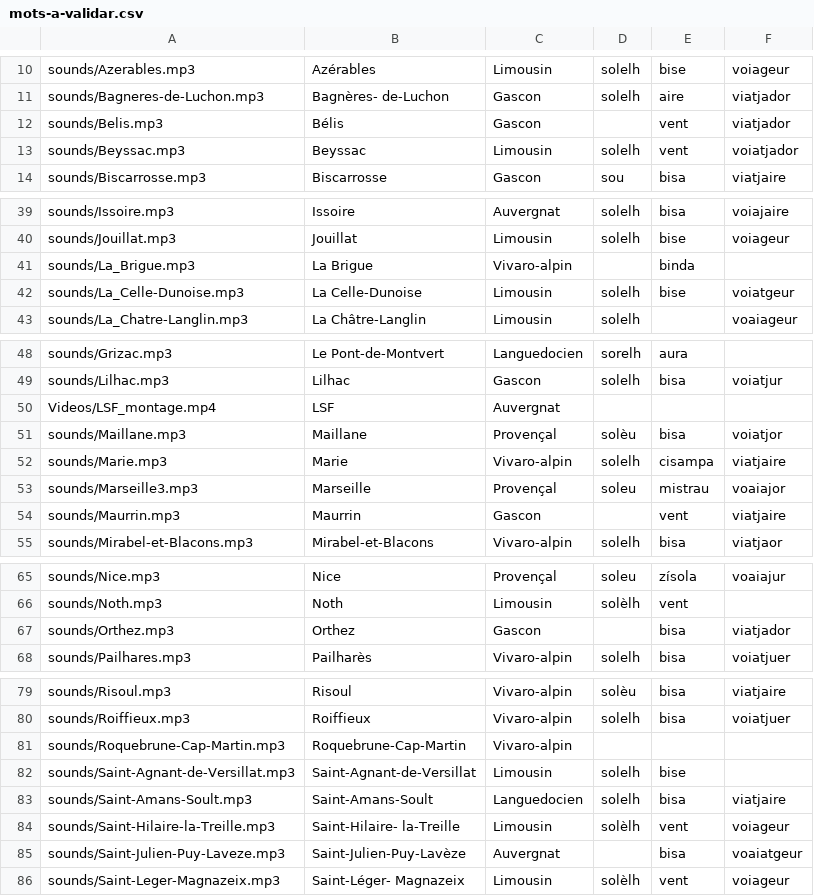
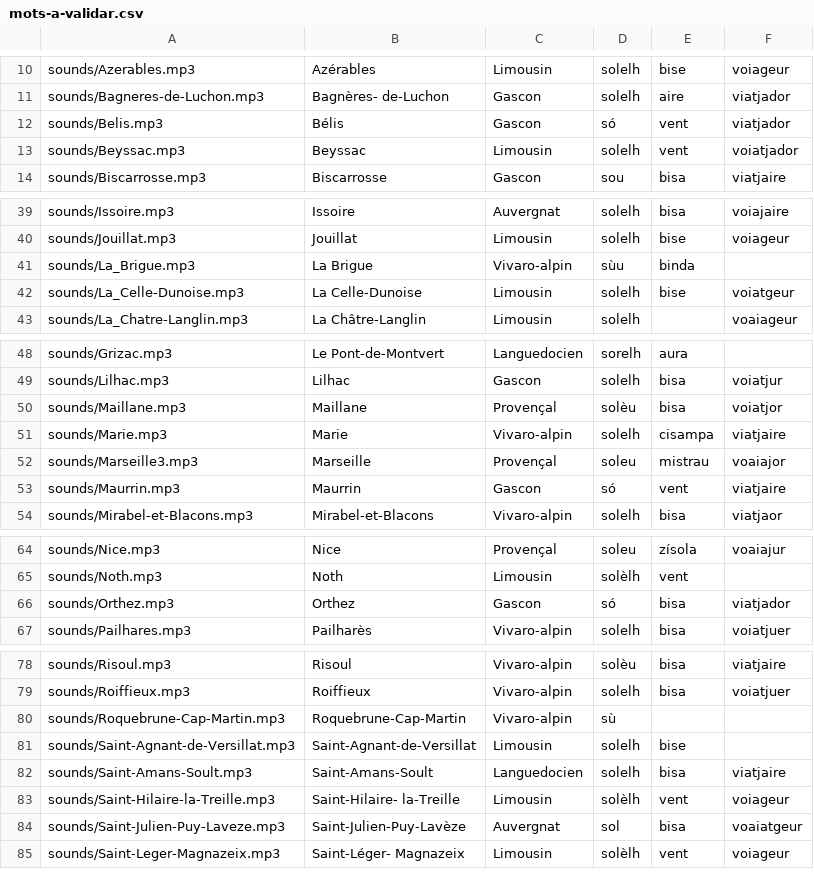
Before and after one commit to Guilh69/Lo-Ligam, a CSV file: SIG/lisn/mots-a-validar.csv, drawn as a sheet; only a part is shown, gaps mark what is left out; the diff covers the shown part only.

```diff
--- a/SIG/lisn/mots-a-validar.csv
+++ b/SIG/lisn/mots-a-validar.csv
@@ -11,3 +11,3 @@ sounds/Azerables.mp3;Azérables;Limousin;solelh;bise;voiageur
 sounds/Bagneres-de-Luchon.mp3;Bagnères- de-Luchon;Gascon;solelh;aire;viatjador
-sounds/Belis.mp3;Bélis;Gascon;;vent;viatjador
+sounds/Belis.mp3;Bélis;Gascon;só;vent;viatjador
 sounds/Beyssac.mp3;Beyssac;Limousin;solelh;vent;voiatjador
@@ -40,3 +40,3 @@ sounds/Issoire.mp3;Issoire;Auvergnat;solelh;bisa;voiajaire
 sounds/Jouillat.mp3;Jouillat;Limousin;solelh;bise;voiageur
-sounds/La_Brigue.mp3;La Brigue;Vivaro-alpin;;binda;
+sounds/La_Brigue.mp3;La Brigue;Vivaro-alpin;sùu;binda;
 sounds/La_Celle-Dunoise.mp3;La Celle-Dunoise;Limousin;solelh;bise;voiatgeur
@@ -49,3 +49,2 @@ sounds/Grizac.mp3;Le Pont-de-Montvert;Languedocien;sorelh;aura;
 sounds/Lilhac.mp3;Lilhac;Gascon;solelh;bisa;voiatjur
-Videos/LSF_montage.mp4;LSF;Auvergnat;;;
 sounds/Maillane.mp3;Maillane;Provençal;solèu;bisa;voiatjor
@@ -53,3 +52,3 @@ sounds/Marie.mp3;Marie;Vivaro-alpin;solelh;cisampa;viatjaire
 sounds/Marseille3.mp3;Marseille;Provençal;soleu;mistrau;voaiajor
-sounds/Maurrin.mp3;Maurrin;Gascon;;vent;viatjaire
+sounds/Maurrin.mp3;Maurrin;Gascon;só;vent;viatjaire
 sounds/Mirabel-et-Blacons.mp3;Mirabel-et-Blacons;Vivaro-alpin;solelh;bisa;viatjaor
@@ -66,3 +65,3 @@ sounds/Nice.mp3;Nice;Provençal;soleu;zísola;voaiajur
 sounds/Noth.mp3;Noth;Limousin;solèlh;vent;
-sounds/Orthez.mp3;Orthez;Gascon;;bisa;viatjador
+sounds/Orthez.mp3;Orthez;Gascon;só;bisa;viatjador
 sounds/Pailhares.mp3;Pailharès;Vivaro-alpin;solelh;bisa;voiatjuer
@@ -80,3 +79,3 @@ sounds/Risoul.mp3;Risoul;Vivaro-alpin;solèu;bisa;viatjaire
 sounds/Roiffieux.mp3;Roiffieux;Vivaro-alpin;solelh;bisa;voiatjuer
-sounds/Roquebrune-Cap-Martin.mp3;Roquebrune-Cap-Martin;Vivaro-alpin;;;
+sounds/Roquebrune-Cap-Martin.mp3;Roquebrune-Cap-Martin;Vivaro-alpin;sù;;
 sounds/Saint-Agnant-de-Versillat.mp3;Saint-Agnant-de-Versillat;Limousin;solelh;bise;
@@ -84,3 +83,3 @@ sounds/Saint-Amans-Soult.mp3;Saint-Amans-Soult;Languedocien;solelh;bisa;viatjair
 sounds/Saint-Hilaire-la-Treille.mp3;Saint-Hilaire- la-Treille;Limousin;solèlh;vent;voiageur
-sounds/Saint-Julien-Puy-Laveze.mp3;Saint-Julien-Puy-Lavèze;Auvergnat;;bisa;voaiatgeur
+sounds/Saint-Julien-Puy-Laveze.mp3;Saint-Julien-Puy-Lavèze;Auvergnat;sol;bisa;voaiatgeur
 sounds/Saint-Leger-Magnazeix.mp3;Saint-Léger- Magnazeix;Limousin;solèlh;vent;voiageur
```
Also changed, not shown: 1 edited cell elsewhere in this file, 5 other files.
